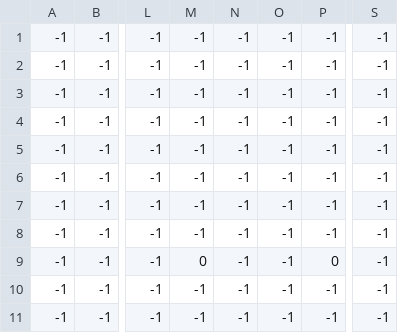
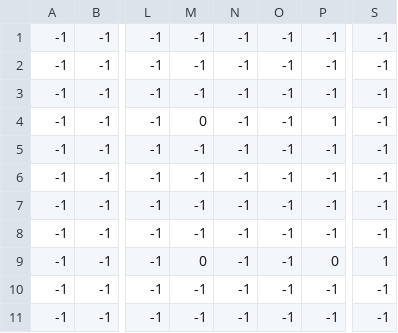
Before and after one commit to willerth/2d-Platformer, a CSV file: levels/0/level0_fg_palms.csv, drawn as a sheet; only a part is shown, gaps mark what is left out; the diff names each change by its address in the sheet, - before the commit and + after, or states it on an @@ line.

```diff
--- a/levels/0/level0_fg_palms.csv
+++ b/levels/0/level0_fg_palms.csv
-M4: -1
+M4: 0
-P4: -1
+P4: 1
-S9: -1
+S9: 1
```
Also changed, not shown: 5 other files.
